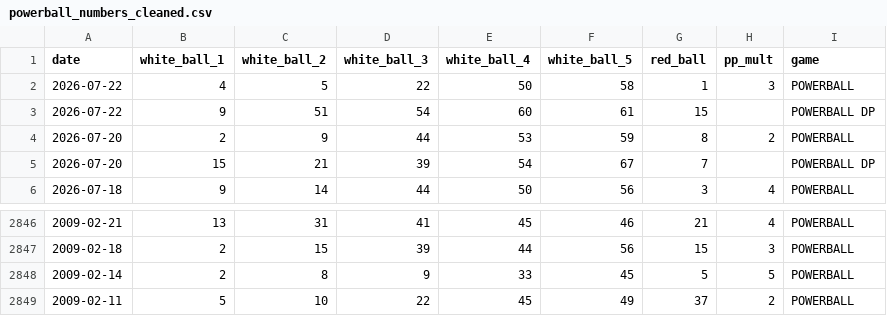
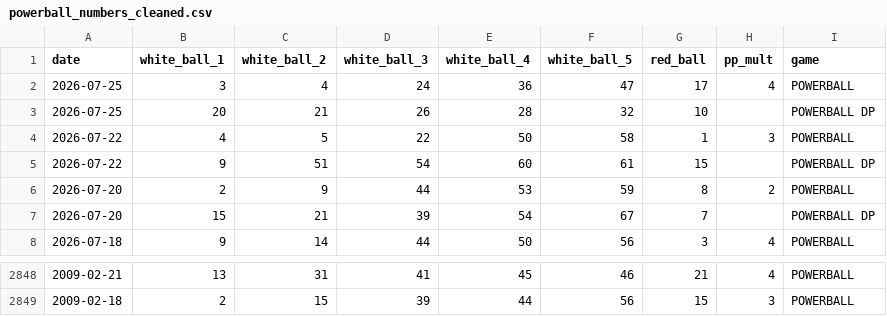
Before and after one commit to lyrivera/lottery, a CSV file: powerball_numbers_cleaned.csv, drawn as a sheet; only a part is shown, gaps mark what is left out; removed rows and columns are numbered as before the commit, all else as after; the diff names each change by its address in the sheet, - before the commit and + after, or states it on an @@ line.

```diff
--- a/powerball_numbers_cleaned.csv
+++ b/powerball_numbers_cleaned.csv
+row 2: 2026-07-25 | 3 | 4 | 24 | 36 | 47 | 17 | 4 | POWERBALL
+row 3: 2026-07-25 | 20 | 21 | 26 | 28 | 32 | 10 |  | POWERBALL DP
-row 2848: 2009-02-14 | 2 | 8 | 9 | 33 | 45 | 5 | 5 | POWERBALL
-row 2849: 2009-02-11 | 5 | 10 | 22 | 45 | 49 | 37 | 2 | POWERBALL
```
Also changed, not shown: 2 other files.
